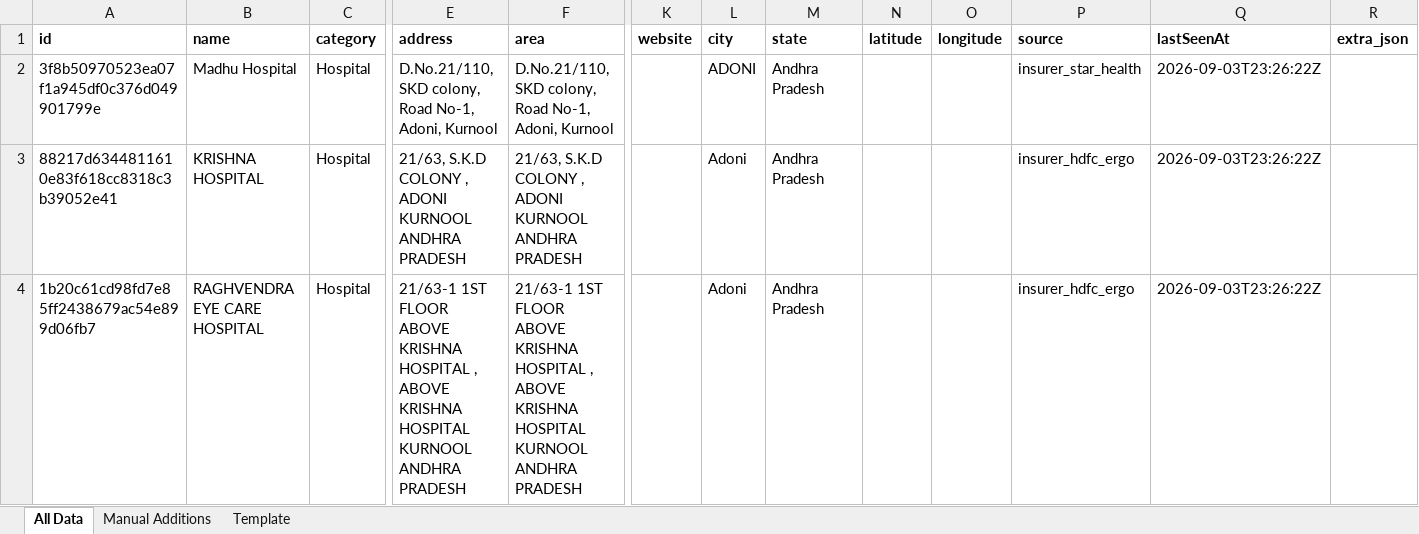
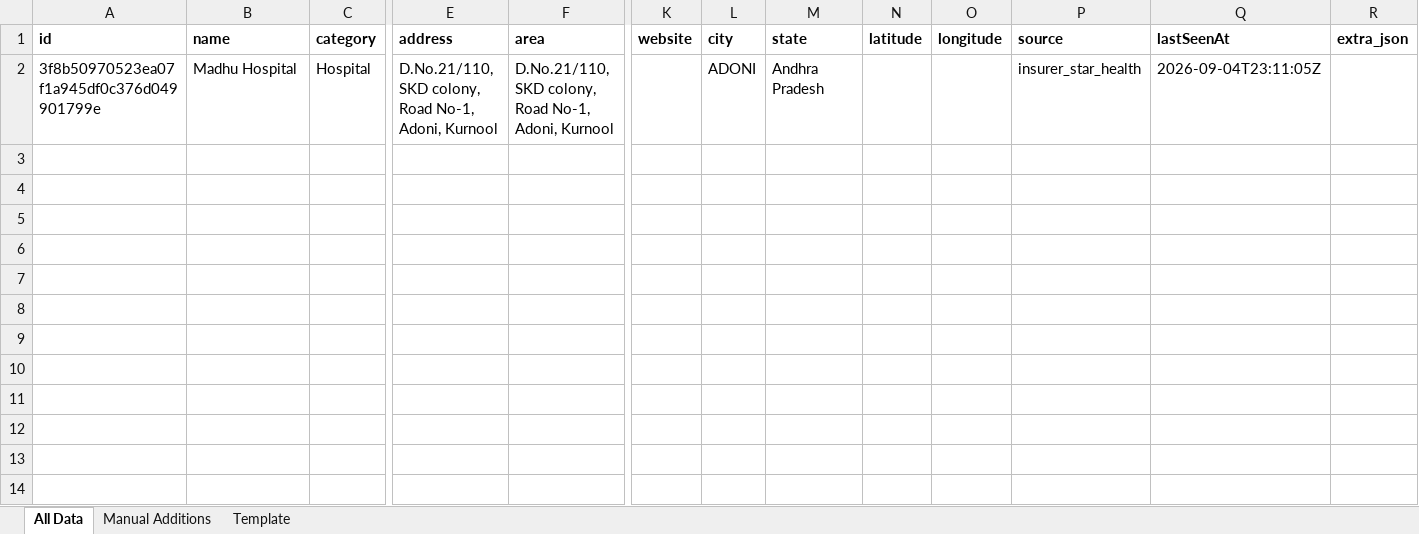
Before and after one commit to zavscom/adoni-directory-backend, an Excel workbook: data/adoni_directory.xlsx, sheet All Data, drawn as a sheet; only a part is shown, gaps mark what is left out; values as stored, in another font and other column widths than the file's, no borders; rows hold the shown columns only; the diff names each change by its address in the sheet, - before the commit and + after, or states it on an @@ line.

```diff
--- a/data/adoni_directory.xlsx (sheet All Data)
+++ b/data/adoni_directory.xlsx (sheet All Data)
-Q2 (lastSeenAt): 2026-09-03T23:26:22Z
+Q2 (lastSeenAt): 2026-09-04T23:11:05Z
-row 3: 88217d6344811610e83f618cc8318c3b39052e41 | KRISHNA HOSPITAL | Hospital | 21/63, S.K.D COLONY , ADONI KURNOOL ANDHRA PRADESH | 21/63, S.K.D COLONY , ADONI KURNOOL ANDHRA PRADESH |  | Adoni | Andhra Pradesh |  |  | insurer_hdfc_ergo | 2026-09-03T23:26:22Z
-row 4: 1b20c61cd98fd7e85ff2438679ac54e899d06fb7 | RAGHVENDRA EYE CARE HOSPITAL | Hospital | 21/63-1 1ST FLOOR ABOVE KRISHNA HOSPITAL , ABOVE KRISHNA HOSPITAL KURNOOL ANDHRA PRADESH | 21/63-1 1ST FLOOR ABOVE KRISHNA HOSPITAL , ABOVE KRISHNA HOSPITAL KURNOOL ANDHRA PRADESH |  | Adoni | Andhra Pradesh |  |  | insurer_hdfc_ergo | 2026-09-03T23:26:22Z
```
Also changed, not shown: 2 other files.
